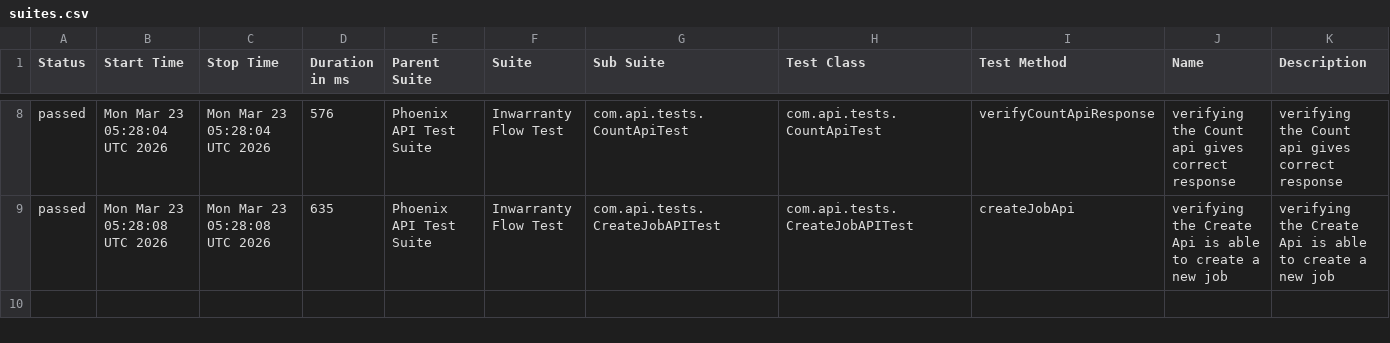
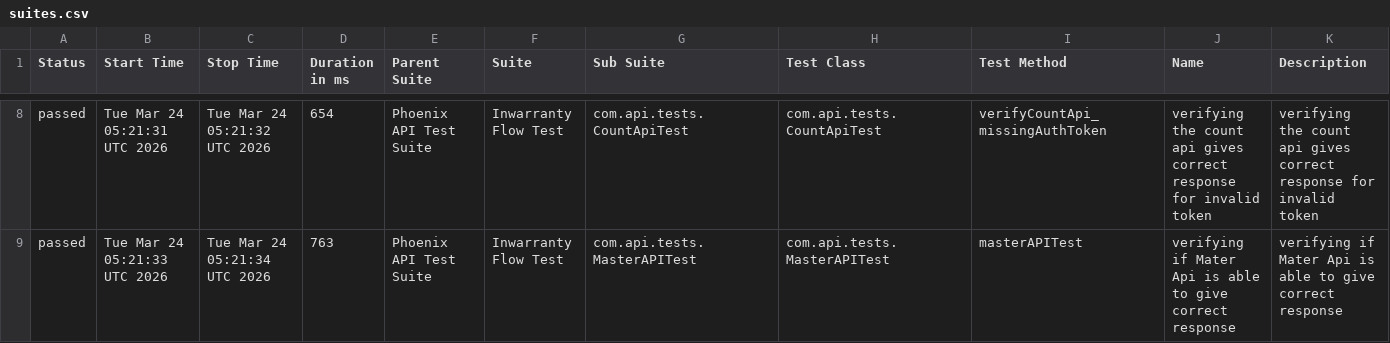
Before and after one commit to RanjaniManuel/PhoenixTestAutomationFramework, a CSV file: data/suites.csv, drawn as a sheet; only a part is shown, gaps mark what is left out; the diff covers the shown part only.

```diff
--- a/data/suites.csv
+++ b/data/suites.csv
@@ -8,2 +8,2 @@
-"passed","Mon Mar 23 05:28:04 UTC 2026","Mon Mar 23 05:28:04 UTC 2026","576","Phoenix API Test Suite","Inwarranty Flow Test","com.api.tests.CountApiTest","com.api.tests.CountApiTest","verifyCountApiResponse","verifying the Count api gives correct response","verifying the Count api gives correct response"
-"passed","Mon Mar 23 05:28:08 UTC 2026","Mon Mar 23 05:28:08 UTC 2026","635","Phoenix API Test Suite","Inwarranty Flow Test","com.api.tests.CreateJobAPITest","com.api.tests.CreateJobAPITest","createJobApi","verifying the Create Api is able to create a new job","verifying the Create Api is able to create a new job"
+"passed","Tue Mar 24 05:21:31 UTC 2026","Tue Mar 24 05:21:32 UTC 2026","654","Phoenix API Test Suite","Inwarranty Flow Test","com.api.tests.CountApiTest","com.api.tests.CountApiTest","verifyCountApi_missingAuthToken","verifying the count api gives correct response for invalid token","verifying the count api gives correct response for invalid token"
+"passed","Tue Mar 24 05:21:33 UTC 2026","Tue Mar 24 05:21:34 UTC 2026","763","Phoenix API Test Suite","Inwarranty Flow Test","com.api.tests.MasterAPITest","com.api.tests.MasterAPITest","masterAPITest","verifying if Mater Api is able to give correct response","verifying if Mater Api is able to give correct response"
```
Also changed, not shown: 1 added row, 1 removed row and 26 edited cells elsewhere in this file, data/behaviors.csv, 51 other files.
